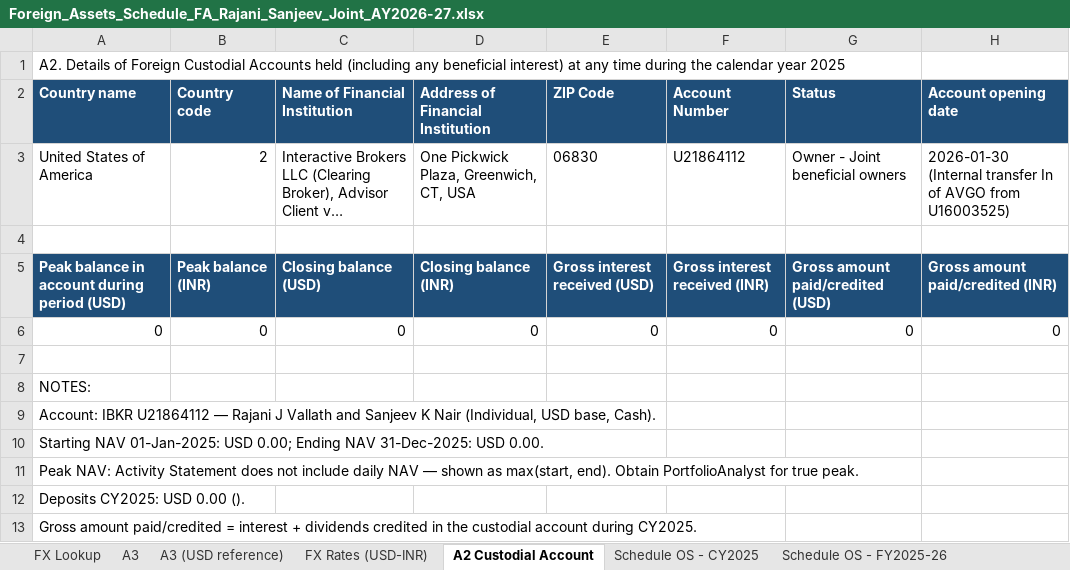
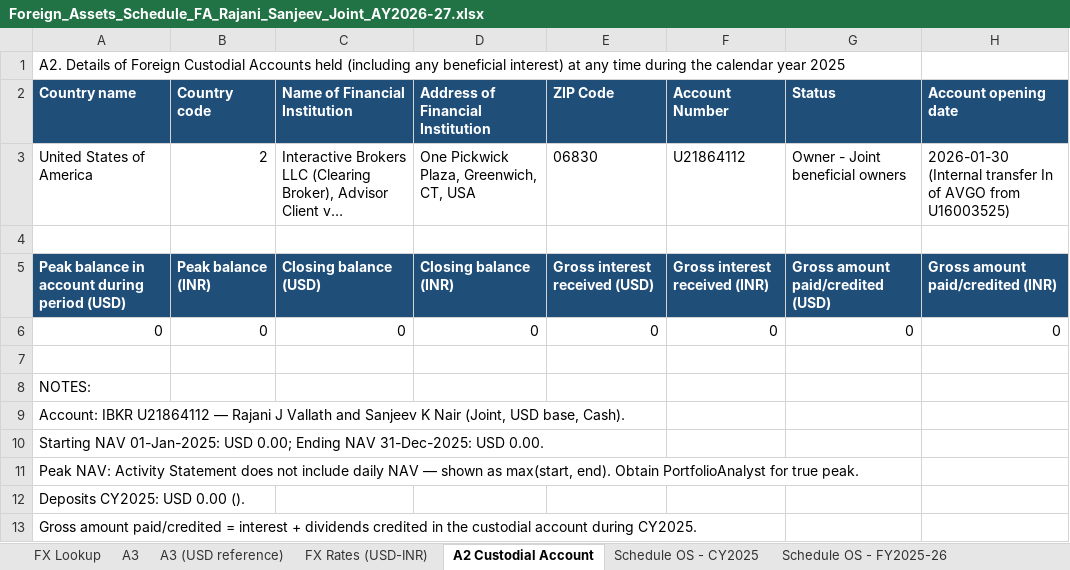
Before and after one commit to caakshay-ux/GITHUB, an Excel workbook: output/Foreign_Assets_Schedule_FA_Rajani_Sanjeev_Joint_AY2026-27.xlsx, sheet A2 Custodial Account, drawn as a sheet; long unchanged cells end in …; values as stored, in another font and other column widths than the file's, no borders; the diff names each change by its address in the sheet, - before the commit and + after, or states it on an @@ line.

```diff
--- a/output/Foreign_Assets_Schedule_FA_Rajani_Sanjeev_Joint_AY2026-27.xlsx (sheet A2 Custodial Account)
+++ b/output/Foreign_Assets_Schedule_FA_Rajani_Sanjeev_Joint_AY2026-27.xlsx (sheet A2 Custodial Account)
-A9 (Country name): …K Nair (Individual, USD base,…
+A9 (Country name): …K Nair (Joint, USD base,…
```
Also changed, not shown: 1 other file.
